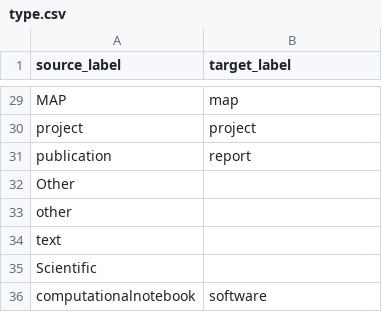
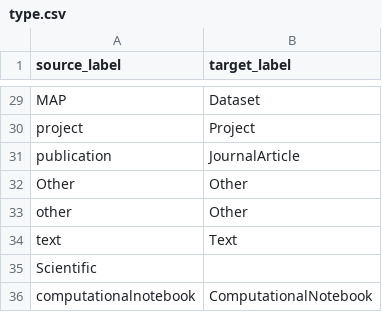
Before and after one commit to soilwise-he/metadata-augmentation, a CSV file: element-matcher/mapping/type.csv, drawn as a sheet; only a part is shown, gaps mark what is left out; the diff covers the shown part only; the diff names each change by its address in the sheet, - before the commit and + after, or states it on an @@ line.

```diff
--- a/element-matcher/mapping/type.csv
+++ b/element-matcher/mapping/type.csv
-B29 (target_label): map
+B29 (target_label): Dataset
-B30 (target_label): project
+B30 (target_label): Project
-B31 (target_label): report
+B31 (target_label): JournalArticle
-B32:B33 (target_label): (empty)
+B32:B33 (target_label): Other
-B34 (target_label): (empty)
+B34 (target_label): Text
-B36 (target_label): software
+B36 (target_label): ComputationalNotebook
```
Also changed, not shown: 27 edited cells elsewhere in this file.
